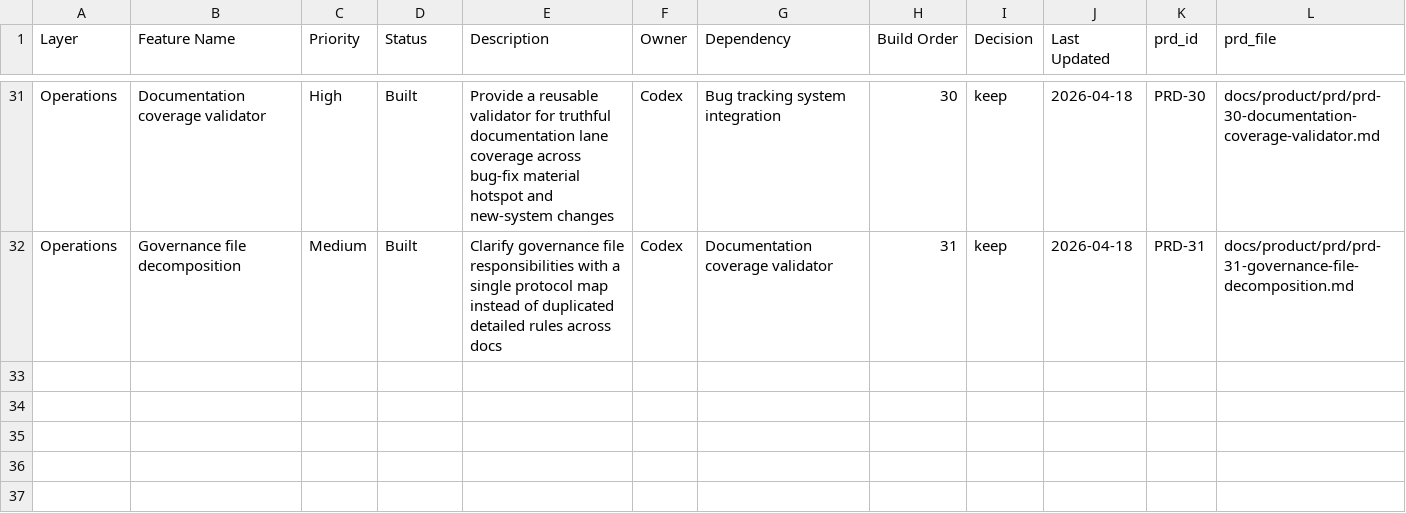
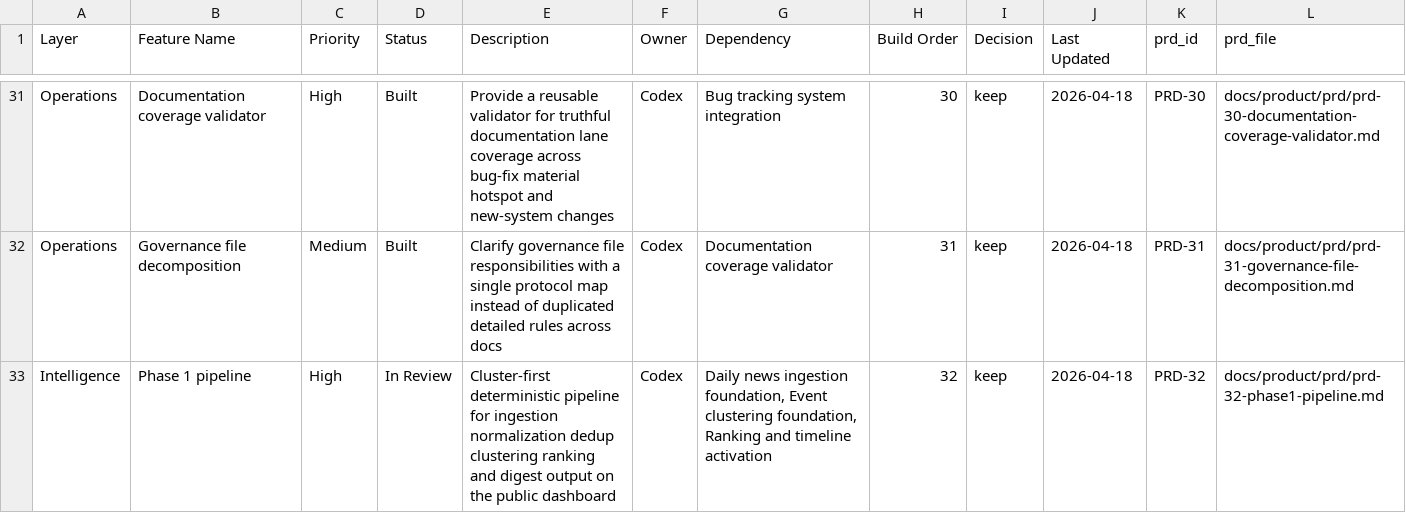
Before and after one commit to brandonma25/daily-intelligence-aggregator, a CSV file: docs/product/feature-system.csv, drawn as a sheet; only a part is shown, gaps mark what is left out; the diff names each change by its address in the sheet, - before the commit and + after, or states it on an @@ line.

Commit message:
Phase 1: cluster-first pipeline + deterministic ranking

```diff
--- a/docs/product/feature-system.csv
+++ b/docs/product/feature-system.csv
+row 33: Intelligence | Phase 1 pipeline | High | In Review | Cluster-first deterministic pipeline for ingestion normalization dedup clustering ranking and digest output on the public dashboard | Codex | Daily news ingestion foundation, Event clustering foundation, Ranking and timeline activation | 32 | keep | 2026-04-18 | PRD-32 | docs/product/prd/prd-32-phase1-pipeline.md
```
Also changed, not shown: 28 other files.
